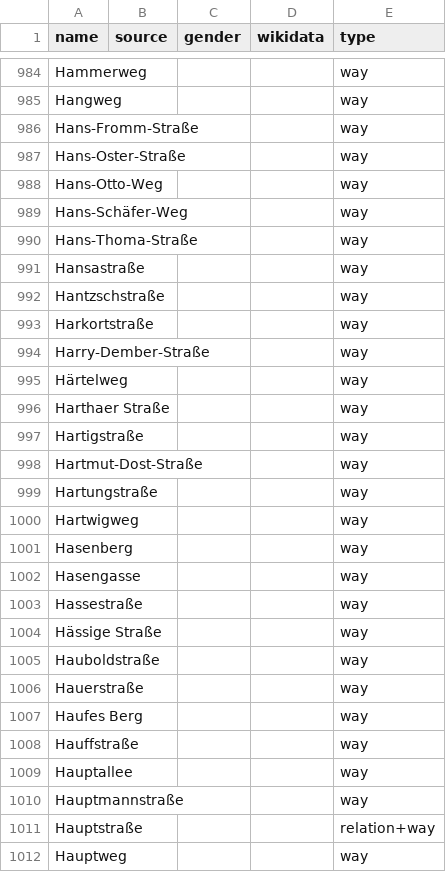
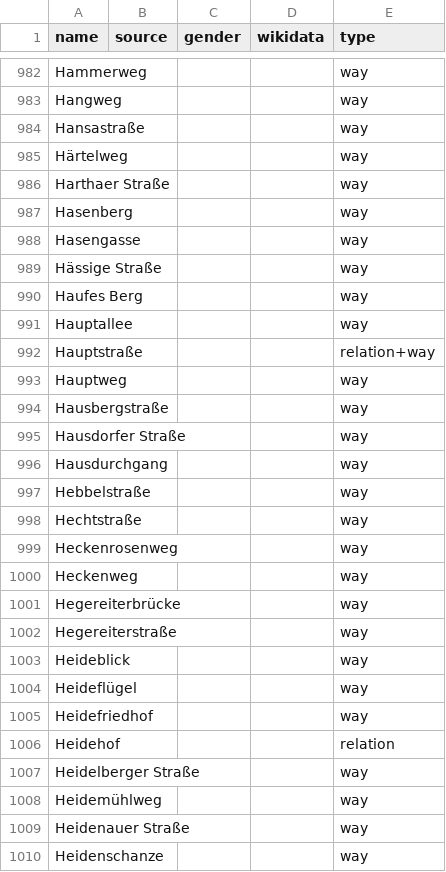
Before and after one commit to EqualStreetNames/equalstreetnames-dresden, a CSV file: data/other.csv, drawn as a sheet; only a part is shown, gaps mark what is left out; the shorter side is filled out with more unchanged rows; the diff covers the shown part only.

```diff
--- a/data/other.csv
+++ b/data/other.csv
@@ -985,27 +983,10 @@ Hammerweg,,,,way
 Hangweg,,,,way
-Hans-Fromm-Straße,,,,way
-Hans-Oster-Straße,,,,way
-Hans-Otto-Weg,,,,way
-Hans-Schäfer-Weg,,,,way
-Hans-Thoma-Straße,,,,way
 Hansastraße,,,,way
-Hantzschstraße,,,,way
-Harkortstraße,,,,way
-Harry-Dember-Straße,,,,way
 Härtelweg,,,,way
 "Harthaer Straße",,,,way
-Hartigstraße,,,,way
-Hartmut-Dost-Straße,,,,way
-Hartungstraße,,,,way
-Hartwigweg,,,,way
 Hasenberg,,,,way
 Hasengasse,,,,way
-Hassestraße,,,,way
 "Hässige Straße",,,,way
-Hauboldstraße,,,,way
-Hauerstraße,,,,way
 "Haufes Berg",,,,way
-Hauffstraße,,,,way
 Hauptallee,,,,way
-Hauptmannstraße,,,,way
 Hauptstraße,,,,relation+way
```
Also changed, not shown: 36 removed rows elsewhere in this file, data.csv, data/gender.csv, 2 other files.
